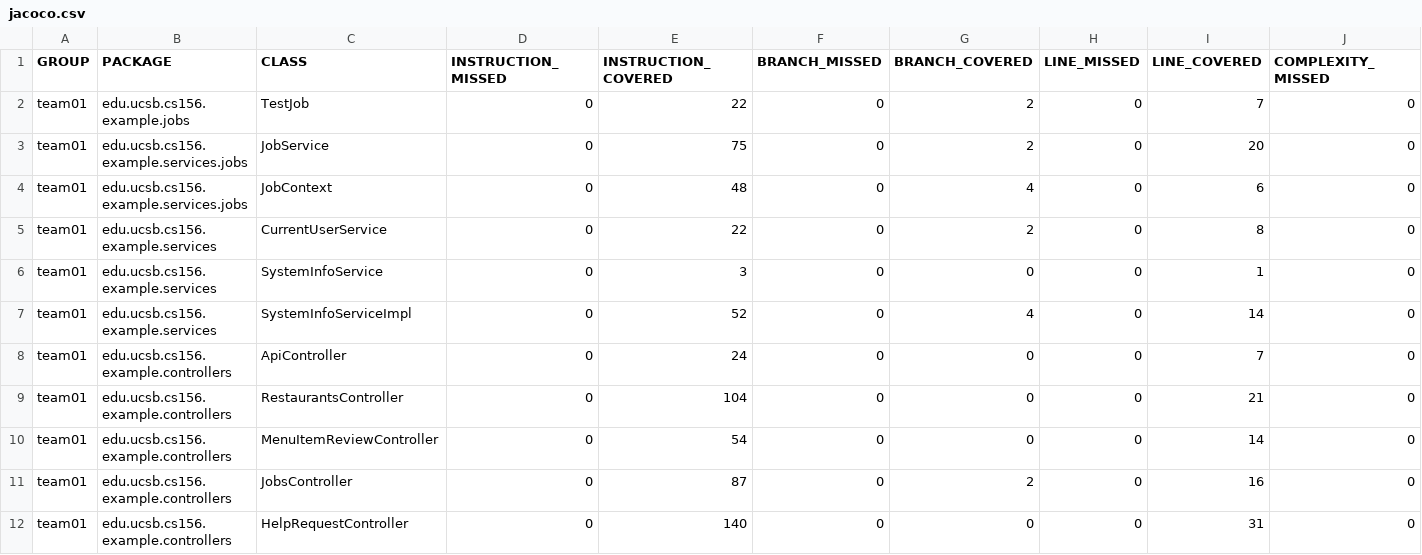
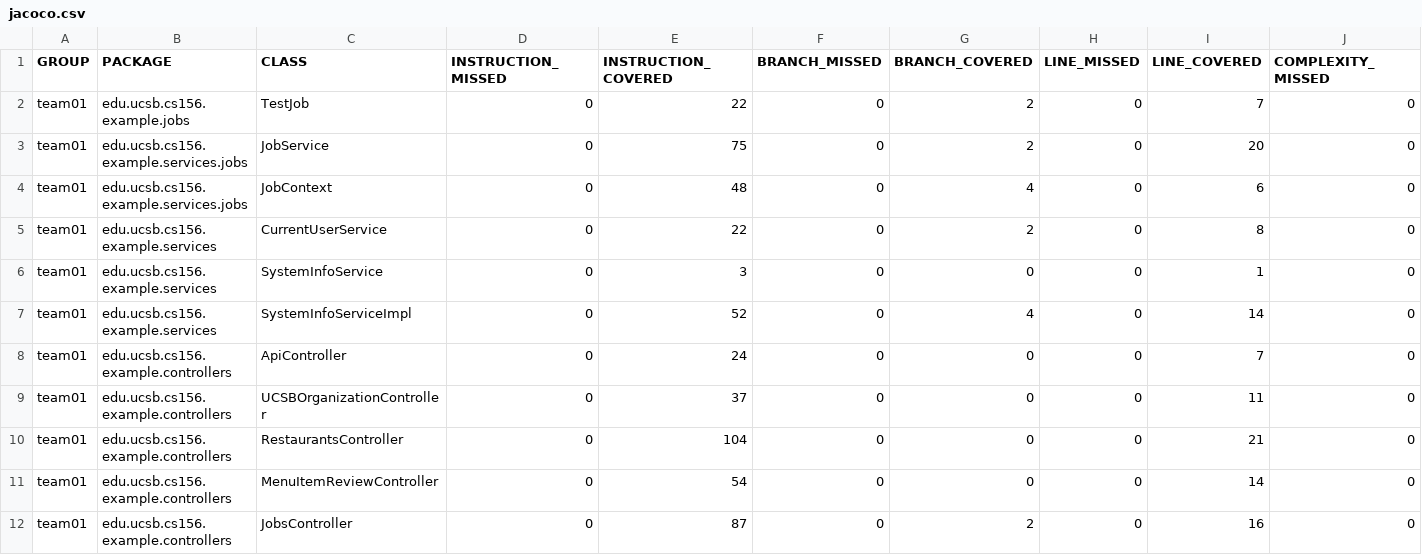
Before and after one commit to ucsb-cs156-s25/team01-s25-07, a CSV file: jacoco/jacoco.csv, drawn as a sheet; only a part is shown; the shorter side is filled out with more unchanged rows; rows hold the shown columns only; the diff names each change by its address in the sheet, - before the commit and + after, or states it on an @@ line.

Commit message:
Deploying to gh-pages from @ ucsb-cs156-s25/team01-s25-07@1a0679bb1d1b809afb85f432a7de207e8741945e 🚀

```diff
--- a/jacoco/jacoco.csv
+++ b/jacoco/jacoco.csv
+row 9: team01 | edu.ucsb.cs156.example.controllers | UCSBOrganizationController | 0 | 37 | 0 | 0 | 0 | 11 | 0
```
Also changed, not shown: 7 other files.
